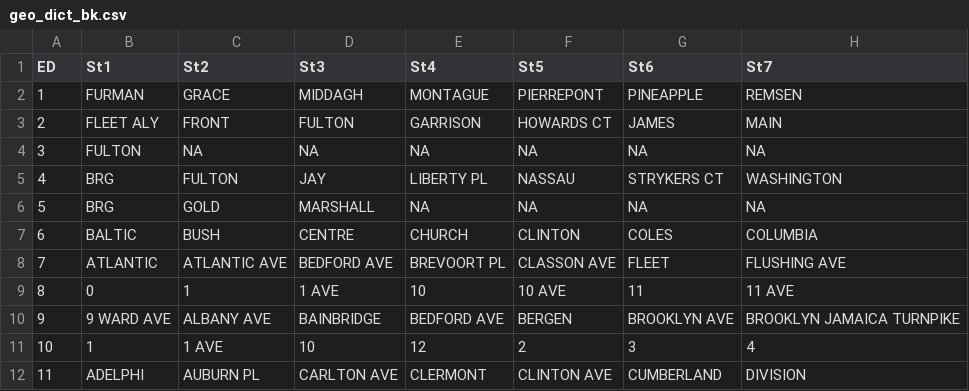
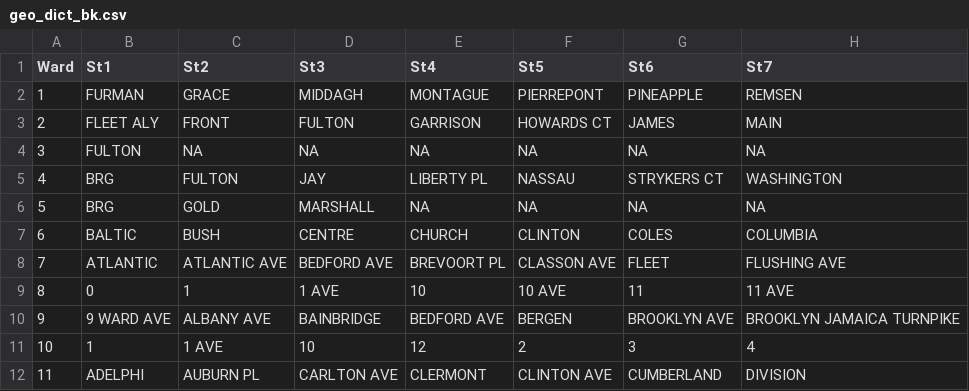
Before and after one commit to CenterForSpatialResearch/hnyc_street_dictionary, a CSV file: 1850/Data/geo_dict_bk.csv, drawn as a sheet; only a part is shown; the diff names each change by its address in the sheet, - before the commit and + after, or states it on an @@ line.

```diff
--- a/1850/Data/geo_dict_bk.csv
+++ b/1850/Data/geo_dict_bk.csv
-A1: ED
+A1: Ward
```
Also changed, not shown: 1850/Data/full_bk_dict.csv, 1850/Data/full_mn_dict.csv, 15 other files.
